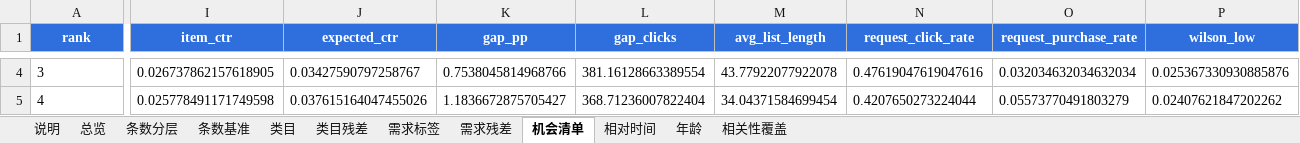
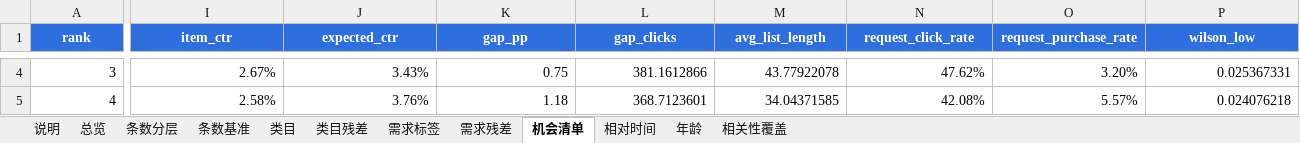
Before and after one commit to wsirui512-ops/kuaisearch-search-ops, an Excel workbook: dashboards/data/kuaisearch_dashboard.xlsx, sheet 机会清单, drawn as a sheet; only a part is shown, gaps mark what is left out; values as stored, in another font and other column widths than the file's, no borders; the diff covers the shown part only; the diff names each change by its address in the sheet, - before the commit and + after, or states it on an @@ line.

```diff
--- a/dashboards/data/kuaisearch_dashboard.xlsx (sheet 机会清单)
+++ b/dashboards/data/kuaisearch_dashboard.xlsx (sheet 机会清单)
-A4:A5 alignment: left
+A4:A5 alignment: right
-I4 (item_ctr): 0.026737862157618905
+I4 (item_ctr): 2.67%
-J4 (expected_ctr): 0.03427590797258767
+J4 (expected_ctr): 3.43%
-K4 (gap_pp): 0.7538045814968766
+K4 (gap_pp): 0.75
-L4 (gap_clicks): 381.16128663389554
+L4 (gap_clicks): 381.1612866
-M4 (avg_list_length): 43.77922077922078
+M4 (avg_list_length): 43.77922078
-N4 (request_click_rate): 0.47619047619047616
+N4 (request_click_rate): 47.62%
-O4 (request_purchase_rate): 0.032034632034632034
+O4 (request_purchase_rate): 3.20%
-P4 (wilson_low): 0.025367330930885876
+P4 (wilson_low): 0.025367331
-I5 (item_ctr): 0.025778491171749598
+I5 (item_ctr): 2.58%
-J5 (expected_ctr): 0.037615164047455026
+J5 (expected_ctr): 3.76%
-K5 (gap_pp): 1.1836672875705427
+K5 (gap_pp): 1.18
-L5 (gap_clicks): 368.71236007822404
+L5 (gap_clicks): 368.7123601
-M5 (avg_list_length): 34.04371584699454
+M5 (avg_list_length): 34.04371585
-N5 (request_click_rate): 0.4207650273224044
+N5 (request_click_rate): 42.08%
-O5 (request_purchase_rate): 0.05573770491803279
+O5 (request_purchase_rate): 5.57%
-P5 (wilson_low): 0.02407621847202262
+P5 (wilson_low): 0.024076218
```
Also changed, not shown: 359 edited cells and cell formats elsewhere in this sheet, sheet 类目, sheet 类目残差, sheet 相对时间, sheet 条数分层, sheet 需求标签, sheet 年龄, 4 more sheets, 2 other files.
